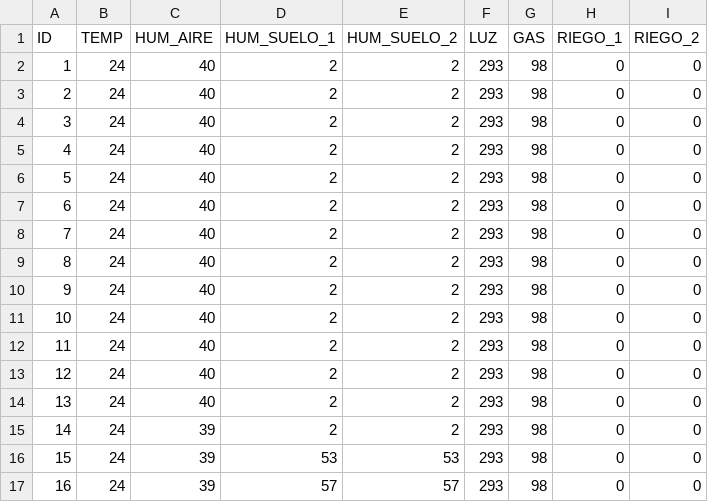
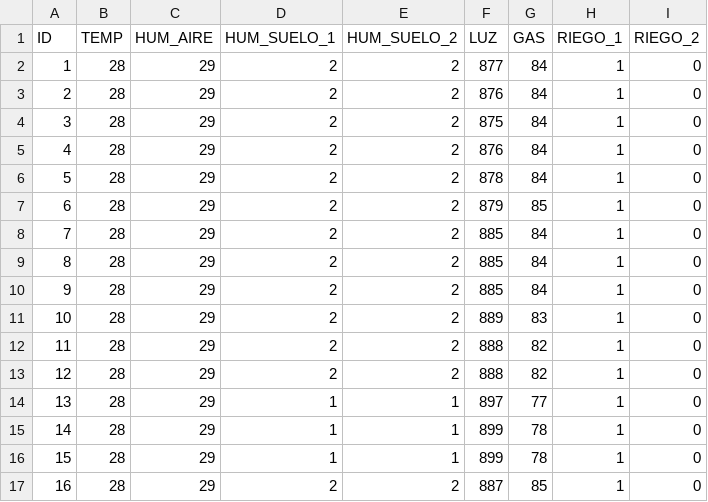
Before and after one commit to angelcard132/ARQUI1V1S_G9, a CSV file: Proyecto 2/Backend/lecturas.csv, drawn as a sheet; only a part is shown; the diff covers the shown part only.

```diff
--- a/Proyecto 2/Backend/lecturas.csv
+++ b/Proyecto 2/Backend/lecturas.csv
@@ -1,17 +1,17 @@
 ID,TEMP,HUM_AIRE,HUM_SUELO_1,HUM_SUELO_2,LUZ,GAS,RIEGO_1,RIEGO_2
-1,24,40,2,2,293,98,0,0
-2,24,40,2,2,293,98,0,0
-3,24,40,2,2,293,98,0,0
-4,24,40,2,2,293,98,0,0
-5,24,40,2,2,293,98,0,0
-6,24,40,2,2,293,98,0,0
-7,24,40,2,2,293,98,0,0
-8,24,40,2,2,293,98,0,0
-9,24,40,2,2,293,98,0,0
-10,24,40,2,2,293,98,0,0
-11,24,40,2,2,293,98,0,0
-12,24,40,2,2,293,98,0,0
-13,24,40,2,2,293,98,0,0
-14,24,39,2,2,293,98,0,0
-15,24,39,53,53,293,98,0,0
-16,24,39,57,57,293,98,0,0
+1,28,29,2,2,877,84,1,0
+2,28,29,2,2,876,84,1,0
+3,28,29,2,2,875,84,1,0
+4,28,29,2,2,876,84,1,0
+5,28,29,2,2,878,84,1,0
+6,28,29,2,2,879,85,1,0
+7,28,29,2,2,885,84,1,0
+8,28,29,2,2,885,84,1,0
+9,28,29,2,2,885,84,1,0
+10,28,29,2,2,889,83,1,0
+11,28,29,2,2,888,82,1,0
+12,28,29,2,2,888,82,1,0
+13,28,29,1,1,897,77,1,0
+14,28,29,1,1,899,78,1,0
+15,28,29,1,1,899,78,1,0
+16,28,29,2,2,887,85,1,0
```
Also changed, not shown: 85 edited cells elsewhere in this file, 3 other files.
